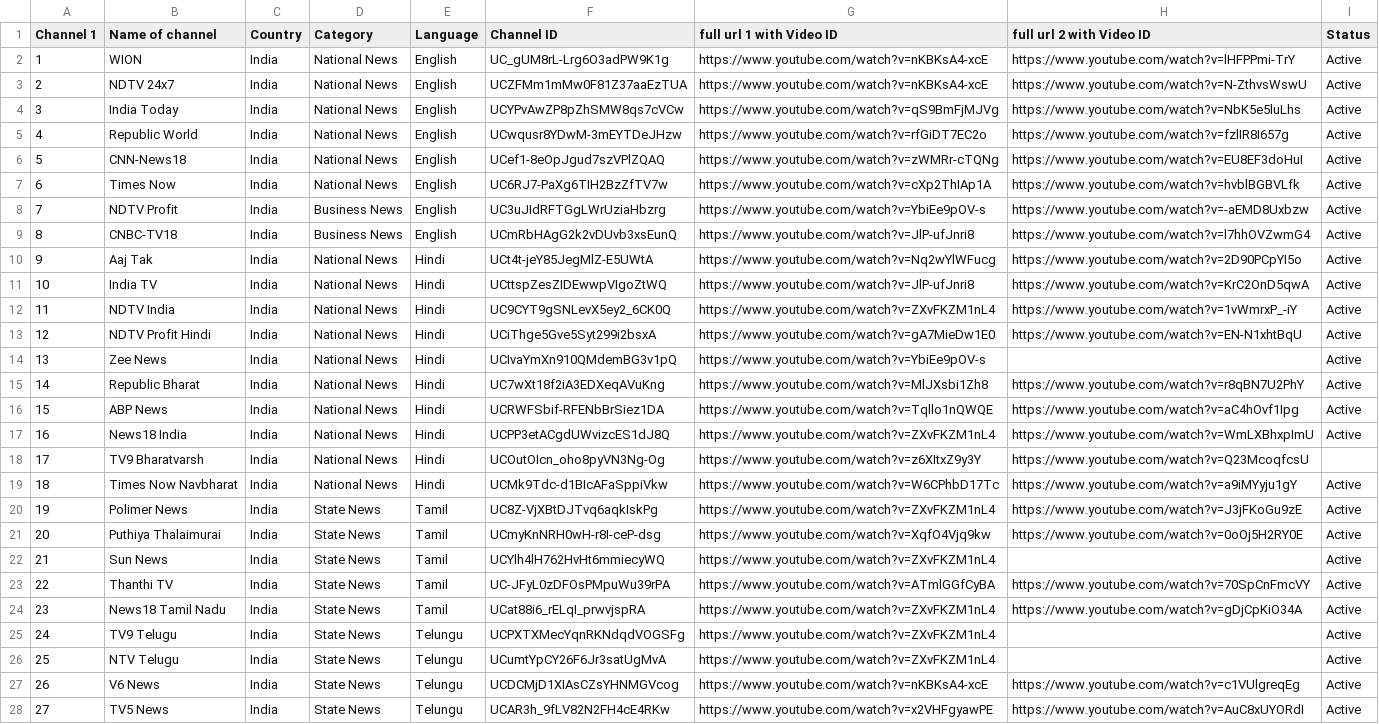
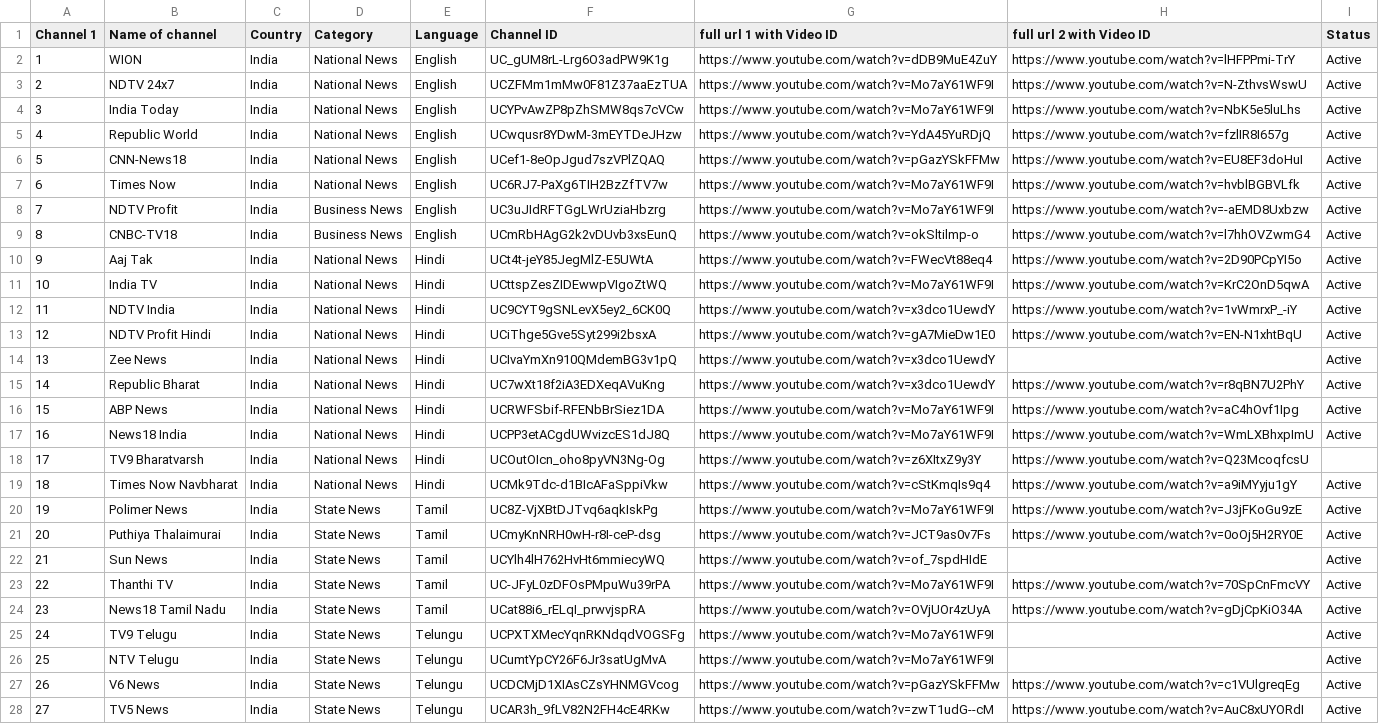
Before and after one commit to Vilfin-TV/MultiScreener, a CSV file: youtube_live_audit.csv, drawn as a sheet; only a part is shown; the diff covers the shown part only; the diff names each change by its address in the sheet, - before the commit and + after, or states it on an @@ line.

```diff
--- a/youtube_live_audit.csv
+++ b/youtube_live_audit.csv
-G2 (full url 1 with Video ID): https://www.youtube.com/watch?v=nKBKsA4-xcE
+G2 (full url 1 with Video ID): https://www.youtube.com/watch?v=dDB9MuE4ZuY
-G3 (full url 1 with Video ID): https://www.youtube.com/watch?v=nKBKsA4-xcE
+G3 (full url 1 with Video ID): https://www.youtube.com/watch?v=Mo7aY61WF9I
-G4 (full url 1 with Video ID): https://www.youtube.com/watch?v=qS9BmFjMJVg
+G4 (full url 1 with Video ID): https://www.youtube.com/watch?v=Mo7aY61WF9I
-G5 (full url 1 with Video ID): https://www.youtube.com/watch?v=rfGiDT7EC2o
+G5 (full url 1 with Video ID): https://www.youtube.com/watch?v=YdA45YuRDjQ
-G6 (full url 1 with Video ID): https://www.youtube.com/watch?v=zWMRr-cTQNg
+G6 (full url 1 with Video ID): https://www.youtube.com/watch?v=pGazYSkFFMw
-G7 (full url 1 with Video ID): https://www.youtube.com/watch?v=cXp2ThIAp1A
+G7 (full url 1 with Video ID): https://www.youtube.com/watch?v=Mo7aY61WF9I
-G8 (full url 1 with Video ID): https://www.youtube.com/watch?v=YbiEe9pOV-s
+G8 (full url 1 with Video ID): https://www.youtube.com/watch?v=Mo7aY61WF9I
-G9 (full url 1 with Video ID): https://www.youtube.com/watch?v=JlP-ufJnri8
+G9 (full url 1 with Video ID): https://www.youtube.com/watch?v=okSltilmp-o
-G10 (full url 1 with Video ID): https://www.youtube.com/watch?v=Nq2wYlWFucg
+G10 (full url 1 with Video ID): https://www.youtube.com/watch?v=FWecVt88eq4
-G11 (full url 1 with Video ID): https://www.youtube.com/watch?v=JlP-ufJnri8
+G11 (full url 1 with Video ID): https://www.youtube.com/watch?v=Mo7aY61WF9I
-G12 (full url 1 with Video ID): https://www.youtube.com/watch?v=ZXvFKZM1nL4
+G12 (full url 1 with Video ID): https://www.youtube.com/watch?v=x3dco1UewdY
-G14 (full url 1 with Video ID): https://www.youtube.com/watch?v=YbiEe9pOV-s
+G14 (full url 1 with Video ID): https://www.youtube.com/watch?v=x3dco1UewdY
-G15 (full url 1 with Video ID): https://www.youtube.com/watch?v=MlJXsbi1Zh8
+G15 (full url 1 with Video ID): https://www.youtube.com/watch?v=x3dco1UewdY
-G16 (full url 1 with Video ID): https://www.youtube.com/watch?v=Tqllo1nQWQE
+G16 (full url 1 with Video ID): https://www.youtube.com/watch?v=Mo7aY61WF9I
-G17 (full url 1 with Video ID): https://www.youtube.com/watch?v=ZXvFKZM1nL4
+G17 (full url 1 with Video ID): https://www.youtube.com/watch?v=Mo7aY61WF9I
-G19 (full url 1 with Video ID): https://www.youtube.com/watch?v=W6CPhbD17Tc
+G19 (full url 1 with Video ID): https://www.youtube.com/watch?v=cStKmqIs9q4
-G20 (full url 1 with Video ID): https://www.youtube.com/watch?v=ZXvFKZM1nL4
+G20 (full url 1 with Video ID): https://www.youtube.com/watch?v=Mo7aY61WF9I
-G21 (full url 1 with Video ID): https://www.youtube.com/watch?v=XqfO4Vjq9kw
+G21 (full url 1 with Video ID): https://www.youtube.com/watch?v=JCT9as0v7Fs
-G22 (full url 1 with Video ID): https://www.youtube.com/watch?v=ZXvFKZM1nL4
+G22 (full url 1 with Video ID): https://www.youtube.com/watch?v=of_7spdHIdE
-G23 (full url 1 with Video ID): https://www.youtube.com/watch?v=ATmlGGfCyBA
+G23 (full url 1 with Video ID): https://www.youtube.com/watch?v=Mo7aY61WF9I
-G24 (full url 1 with Video ID): https://www.youtube.com/watch?v=ZXvFKZM1nL4
+G24 (full url 1 with Video ID): https://www.youtube.com/watch?v=OVjUOr4zUyA
-G25:G26 (full url 1 with Video ID): https://www.youtube.com/watch?v=ZXvFKZM1nL4
+G25:G26 (full url 1 with Video ID): https://www.youtube.com/watch?v=Mo7aY61WF9I
-G27 (full url 1 with Video ID): https://www.youtube.com/watch?v=nKBKsA4-xcE
+G27 (full url 1 with Video ID): https://www.youtube.com/watch?v=pGazYSkFFMw
-G28 (full url 1 with Video ID): https://www.youtube.com/watch?v=x2VHFgyawPE
+G28 (full url 1 with Video ID): https://www.youtube.com/watch?v=zwT1udG--cM
```
Also changed, not shown: 65 edited cells elsewhere in this file, 2 other files.
